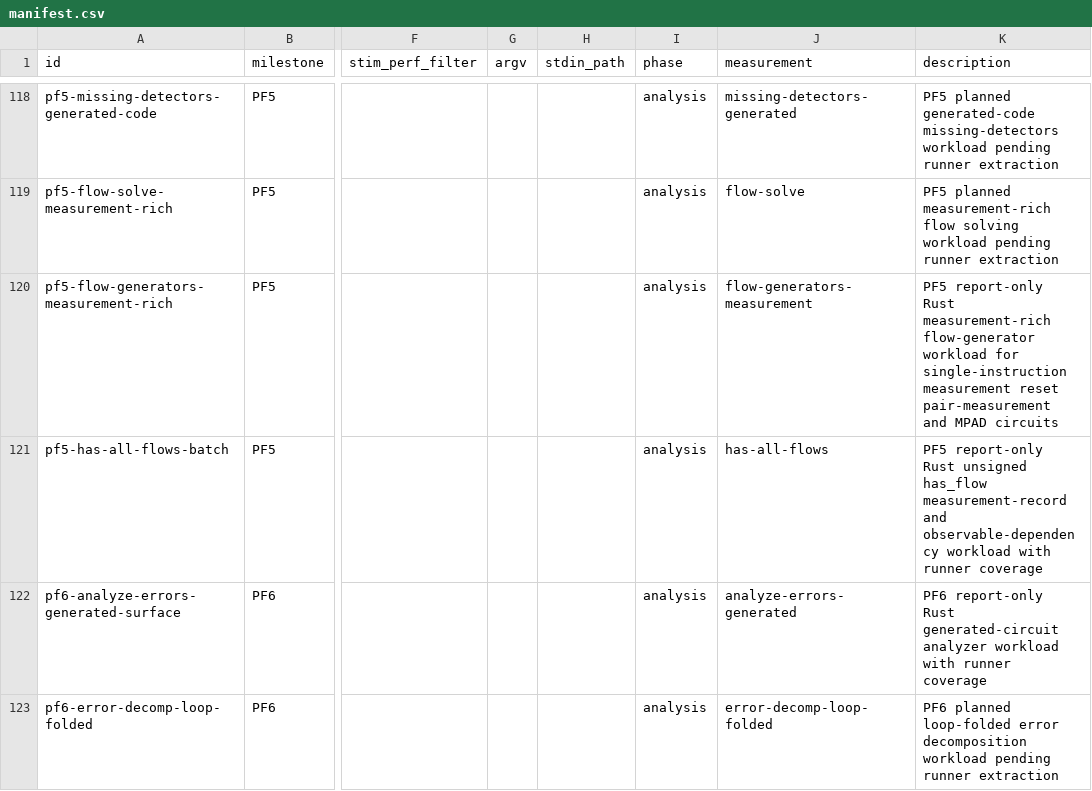
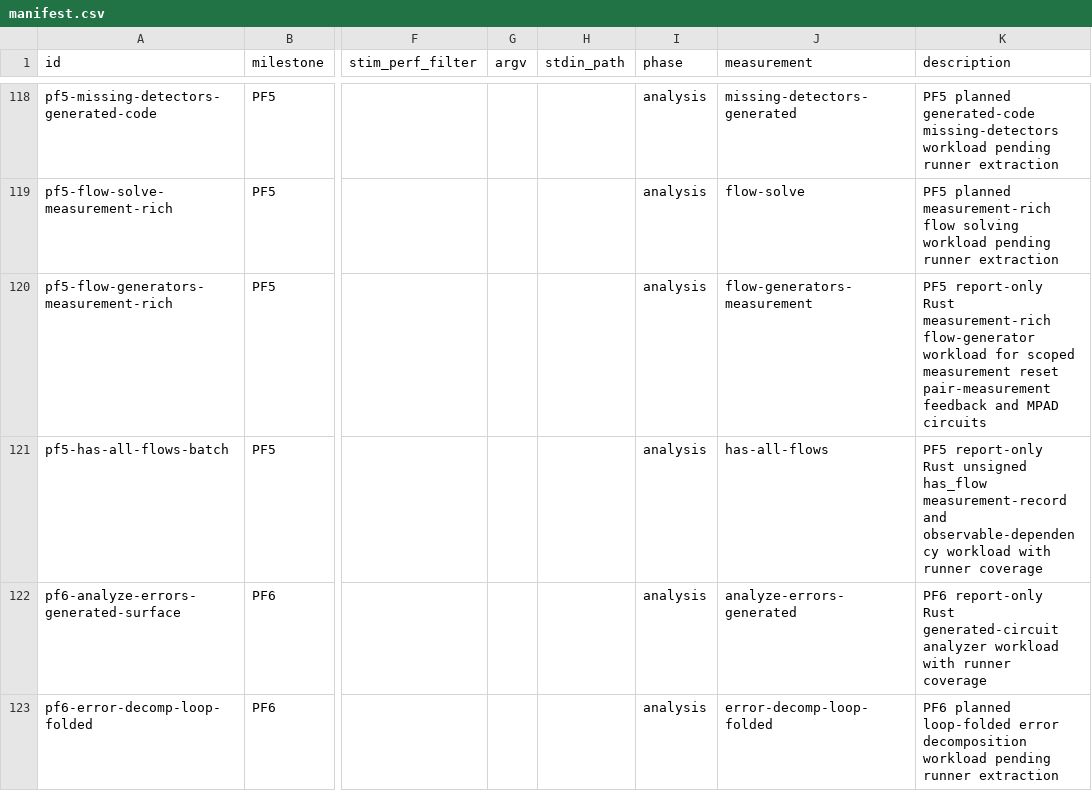
Before and after one commit to ifsheldon/Stab, a CSV file: benchmarks/manifest.csv, drawn as a sheet; only a part is shown, gaps mark what is left out; the diff names each change by its address in the sheet, - before the commit and + after, or states it on an @@ line.

Commit message:
feat(core): add scoped feedback flow generators
Extend the PF5 circuit_flow_generators subset to cover the pinned Stim measurement-record feedback examples for M followed by CX, XCZ, or CY feedback while keeping sweep feedback, MPP, mixed unitary composition, and repeats fail-closed.

Refresh PF5 oracle and benchmark metadata plus roadmap/checklist wording so the report-only generator workload now includes the scoped feedback corpus without claiming full composed measurement-rich flow parity.

```diff
--- a/benchmarks/manifest.csv
+++ b/benchmarks/manifest.csv
-K120 (description): …workload for single-instruction measurement reset pair-measurement and MPAD…
+K120 (description): …workload for scoped measurement reset pair-measurement feedback and MPAD…
```
Also changed, not shown: 10 other files.
